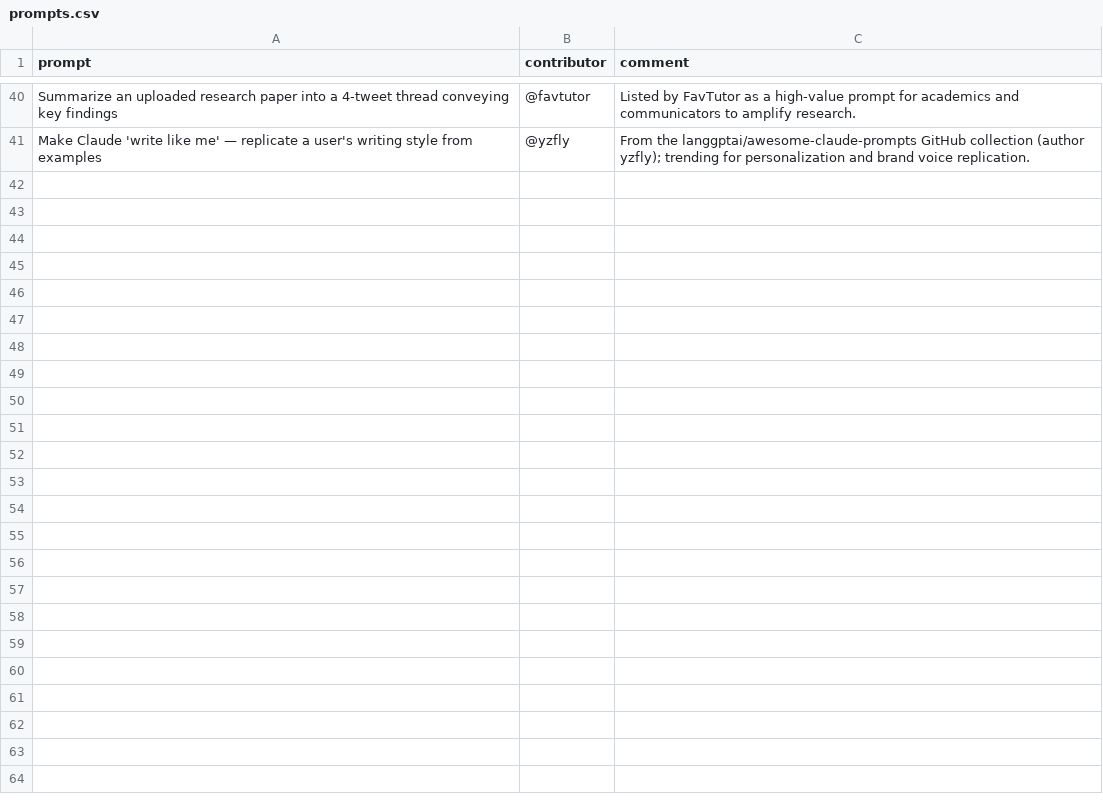
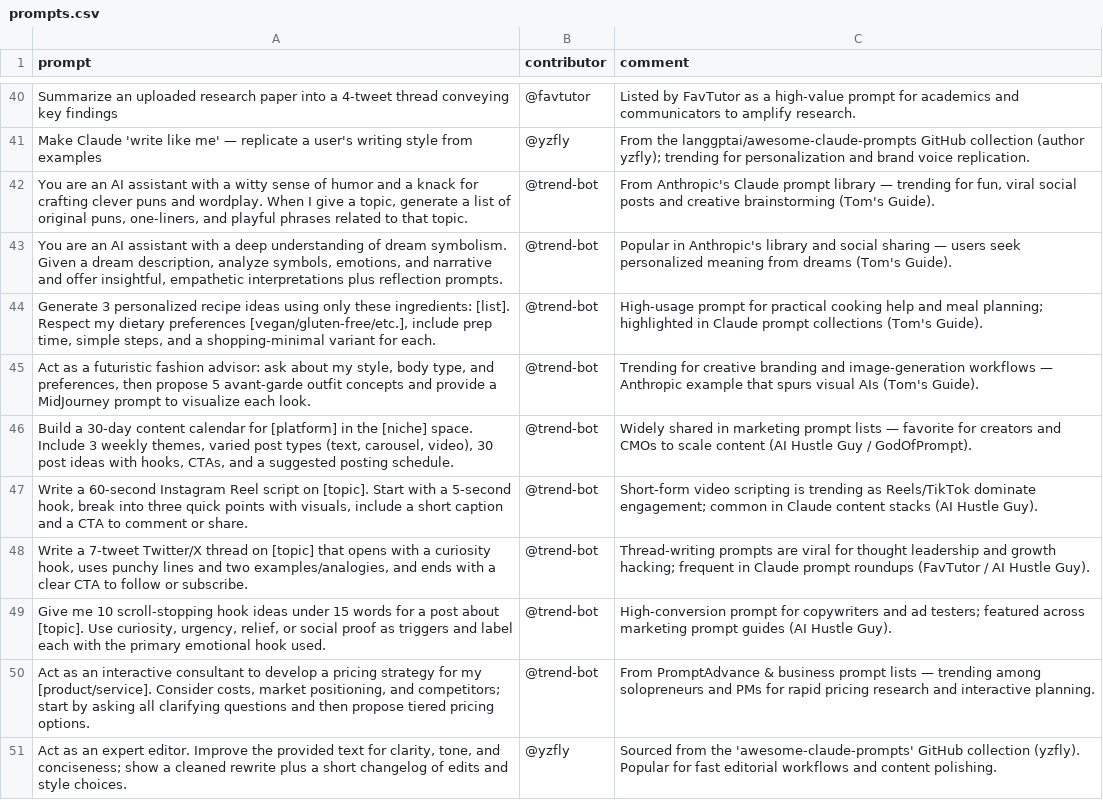
Before and after one commit to stancsz/awesome-ai-prompts, a CSV file: claude/prompts.csv, drawn as a sheet; only a part is shown, gaps mark what is left out.

```diff
--- a/claude/prompts.csv
+++ b/claude/prompts.csv
@@ -41 +41,11 @@ Summarize an uploaded research paper into a 4-tweet thread conveying key finding
 Make Claude 'write like me' — replicate a user's writing style from examples,@yzfly,From the langgptai/awesome-claude-prompts GitHub collection (author yzfly); trending for personalization and brand voice replication.
+"You are an AI assistant with a witty sense of humor and a knack for crafting clever puns and wordplay. When I give a topic, generate a list of original puns, one-liners, and playful phrases related to that topic.",@trend-bot,"From Anthropic's Claude prompt library — trending for fun, viral social posts and creative brainstorming (Tom's Guide)."
+"You are an AI assistant with a deep understanding of dream symbolism. Given a dream description, analyze symbols, emotions, and narrative and offer insightful, empathetic interpretations plus reflection prompts.",@trend-bot,Popular in Anthropic's library and social sharing — users seek personalized meaning from dreams (Tom's Guide).
+"Generate 3 personalized recipe ideas using only these ingredients: [list]. Respect my dietary preferences [vegan/gluten-free/etc.], include prep time, simple steps, and a shopping-minimal variant for each.",@trend-bot,High-usage prompt for practical cooking help and meal planning; highlighted in Claude prompt collections (Tom's Guide).
+"Act as a futuristic fashion advisor: ask about my style, body type, and preferences, then propose 5 avant‑garde outfit concepts and provide a MidJourney prompt to visualize each look.",@trend-bot,Trending for creative branding and image‑generation workflows — Anthropic example that spurs visual AIs (Tom's Guide).
+"Build a 30-day content calendar for [platform] in the [niche] space. Include 3 weekly themes, varied post types (text, carousel, video), 30 post ideas with hooks, CTAs, and a suggested posting schedule.",@trend-bot,Widely shared in marketing prompt lists — favorite for creators and CMOs to scale content (AI Hustle Guy / GodOfPrompt).
+"Write a 60-second Instagram Reel script on [topic]. Start with a 5‑second hook, break into three quick points with visuals, include a short caption and a CTA to comment or share.",@trend-bot,Short‑form video scripting is trending as Reels/TikTok dominate engagement; common in Claude content stacks (AI Hustle Guy).
+"Write a 7‑tweet Twitter/X thread on [topic] that opens with a curiosity hook, uses punchy lines and two examples/analogies, and ends with a clear CTA to follow or subscribe.",@trend-bot,Thread-writing prompts are viral for thought leadership and growth hacking; frequent in Claude prompt roundups (FavTutor / AI Hustle Guy).
+"Give me 10 scroll‑stopping hook ideas under 15 words for a post about [topic]. Use curiosity, urgency, relief, or social proof as triggers and label each with the primary emotional hook used.",@trend-bot,High-conversion prompt for copywriters and ad testers; featured across marketing prompt guides (AI Hustle Guy).
+"Act as an interactive consultant to develop a pricing strategy for my [product/service]. Consider costs, market positioning, and competitors; start by asking all clarifying questions and then propose tiered pricing options.",@trend-bot,From PromptAdvance & business prompt lists — trending among solopreneurs and PMs for rapid pricing research and interactive planning.
+"Act as an expert editor. Improve the provided text for clarity, tone, and conciseness; show a cleaned rewrite plus a short changelog of edits and style choices.",@yzfly,Sourced from the 'awesome-claude-prompts' GitHub collection (yzfly). Popular for fast editorial workflows and content polishing.
```
Also changed, not shown: chatgpt-image/prompts.csv, gemini-text/prompts.csv, 5 other files.
